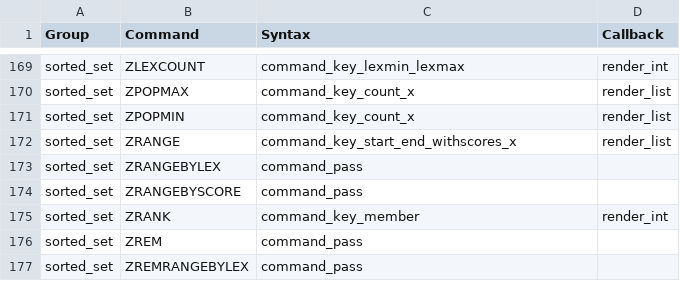
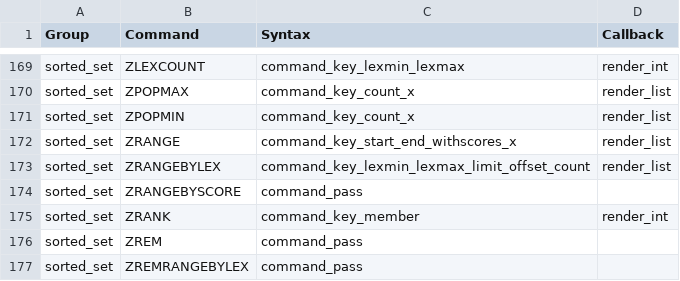
Before and after one commit to laixintao/iredis, a CSV file: iredis/data/command_syntax.csv, drawn as a sheet; only a part is shown, gaps mark what is left out.

Commit message:
zrangebylex command

```diff
--- a/iredis/data/command_syntax.csv
+++ b/iredis/data/command_syntax.csv
@@ -172,3 +172,3 @@ sorted_set,ZPOPMIN,command_key_count_x,render_list
 sorted_set,ZRANGE,command_key_start_end_withscores_x,render_list
-sorted_set,ZRANGEBYLEX,command_pass,
+sorted_set,ZRANGEBYLEX,command_key_lexmin_lexmax_limit_offset_count,render_list
 sorted_set,ZRANGEBYSCORE,command_pass,
```
Also changed, not shown: 3 other files.
